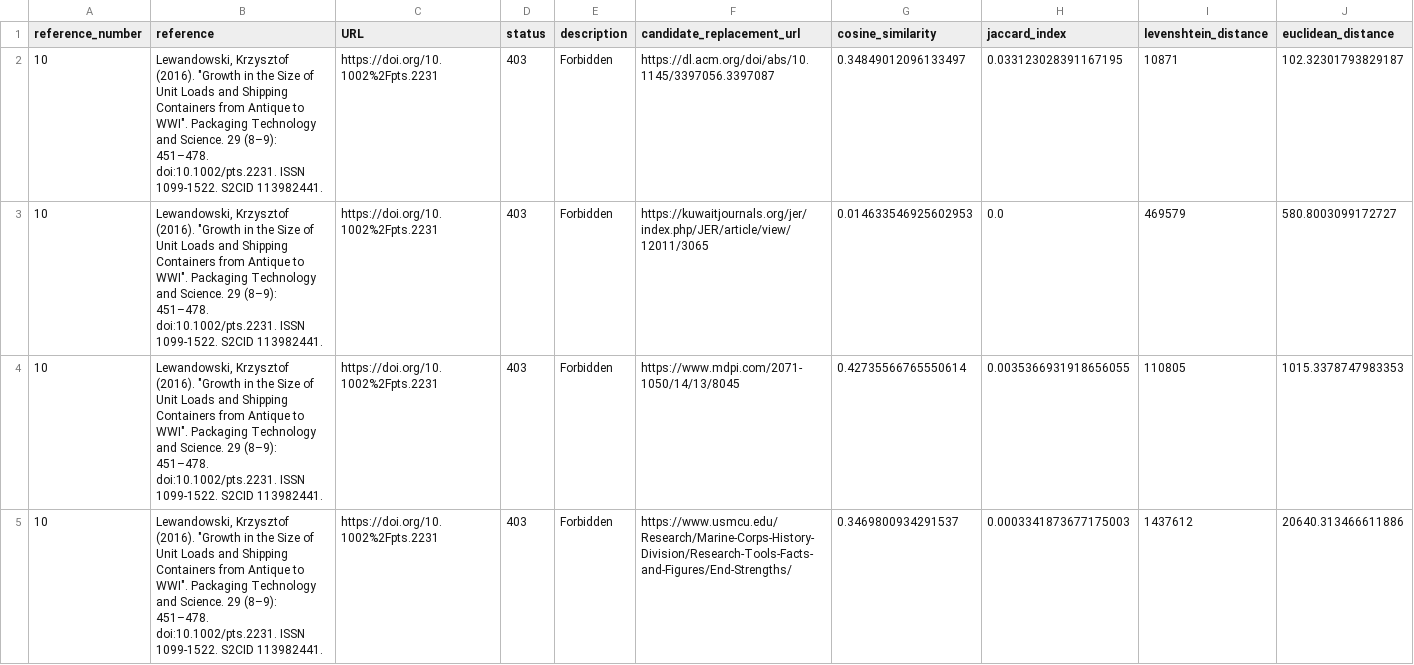
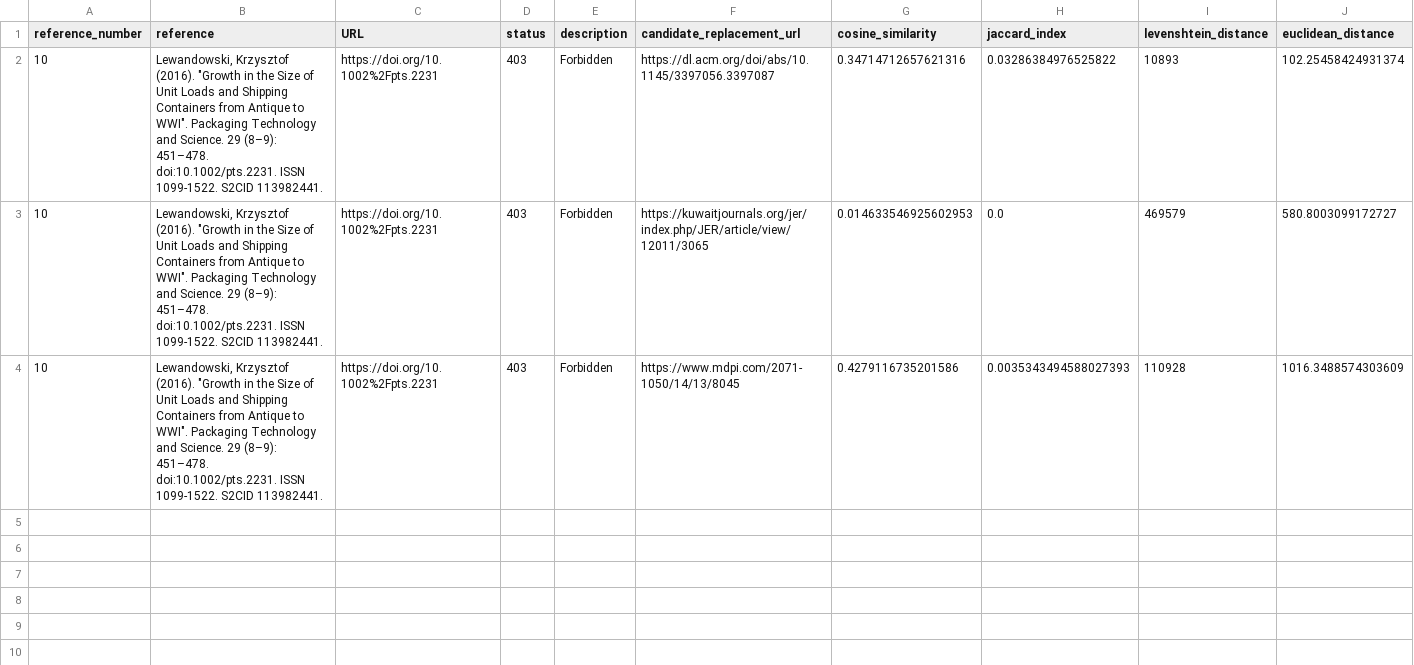
Before and after one commit to gattmuilloty/Wikipedia-References-Tool, a CSV file: exports/wikipedia_reference_tool_candidate_URLs_container.csv, drawn as a sheet.

```diff
--- a/exports/wikipedia_reference_tool_candidate_URLs_container.csv
+++ b/exports/wikipedia_reference_tool_candidate_URLs_container.csv
@@ -1,5 +1,4 @@
 reference_number,reference,URL,status,description,candidate_replacement_url,cosine_similarity,jaccard_index,levenshtein_distance,euclidean_distance
-10,"Lewandowski, Krzysztof (2016). ""Growth in the Size of Unit Loads and Shipping Containers from Antique to WWI"". Packaging Technology and Science. 29 (8–9): 451–478. doi:10.1002/pts.2231. ISSN 1099-1522. S2CID 113982441.",https://doi.org/10.1002%2Fpts.2231,403,Forbidden,https://dl.acm.org/doi/abs/10.1145/3397056.3397087,0.34849012096133497,0.033123028391167195,10871,102.32301793829187
+10,"Lewandowski, Krzysztof (2016). ""Growth in the Size of Unit Loads and Shipping Containers from Antique to WWI"". Packaging Technology and Science. 29 (8–9): 451–478. doi:10.1002/pts.2231. ISSN 1099-1522. S2CID 113982441.",https://doi.org/10.1002%2Fpts.2231,403,Forbidden,https://dl.acm.org/doi/abs/10.1145/3397056.3397087,0.34714712657621316,0.03286384976525822,10893,102.25458424931374
 10,"Lewandowski, Krzysztof (2016). ""Growth in the Size of Unit Loads and Shipping Containers from Antique to WWI"". Packaging Technology and Science. 29 (8–9): 451–478. doi:10.1002/pts.2231. ISSN 1099-1522. S2CID 113982441.",https://doi.org/10.1002%2Fpts.2231,403,Forbidden,https://kuwaitjournals.org/jer/index.php/JER/article/view/12011/3065,0.014633546925602953,0.0,469579,580.8003099172727
-10,"Lewandowski, Krzysztof (2016). ""Growth in the Size of Unit Loads and Shipping Containers from Antique to WWI"". Packaging Technology and Science. 29 (8–9): 451–478. doi:10.1002/pts.2231. ISSN 1099-1522. S2CID 113982441.",https://doi.org/10.1002%2Fpts.2231,403,Forbidden,https://www.mdpi.com/2071-1050/14/13/8045,0.42735566765550614,0.0035366931918656055,110805,1015.3378747983353
-10,"Lewandowski, Krzysztof (2016). ""Growth in the Size of Unit Loads and Shipping Containers from Antique to WWI"". Packaging Technology and Science. 29 (8–9): 451–478. doi:10.1002/pts.2231. ISSN 1099-1522. S2CID 113982441.",https://doi.org/10.1002%2Fpts.2231,403,Forbidden,https://www.usmcu.edu/Research/Marine-Corps-History-Division/Research-Tools-Facts-and-Figures/End-Strengths/,0.3469800934291537,0.0003341873677175003,1437612,20640.313466611886
+10,"Lewandowski, Krzysztof (2016). ""Growth in the Size of Unit Loads and Shipping Containers from Antique to WWI"". Packaging Technology and Science. 29 (8–9): 451–478. doi:10.1002/pts.2231. ISSN 1099-1522. S2CID 113982441.",https://doi.org/10.1002%2Fpts.2231,403,Forbidden,https://www.mdpi.com/2071-1050/14/13/8045,0.4279116735201586,0.0035343494588027393,110928,1016.3488574303609
```
Also changed, not shown: exports/wikipedia_reference_tool_candidate_URLs_hair_brush.csv, exports/wikipedia_reference_tool_candidate_URLs_soap.csv, 6 other files.
